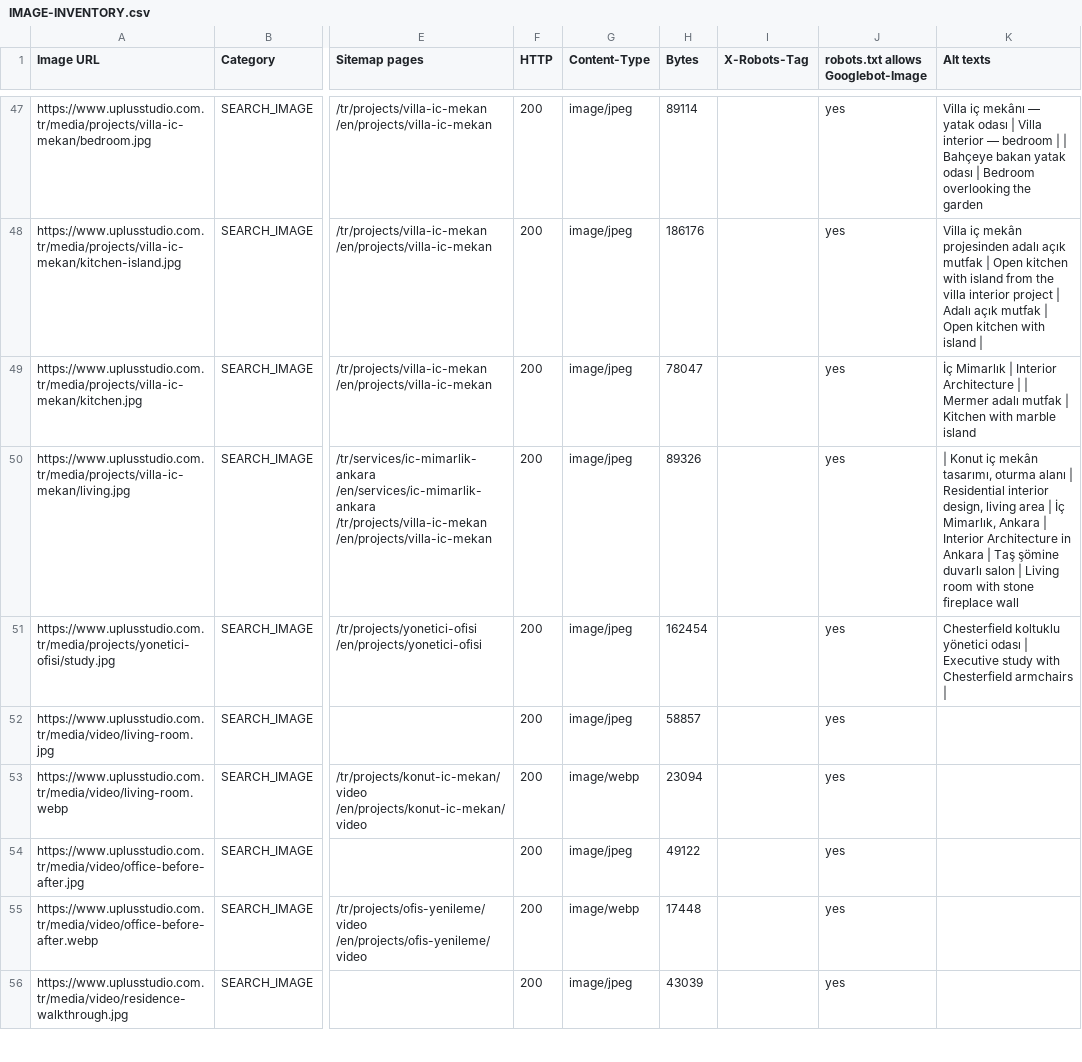
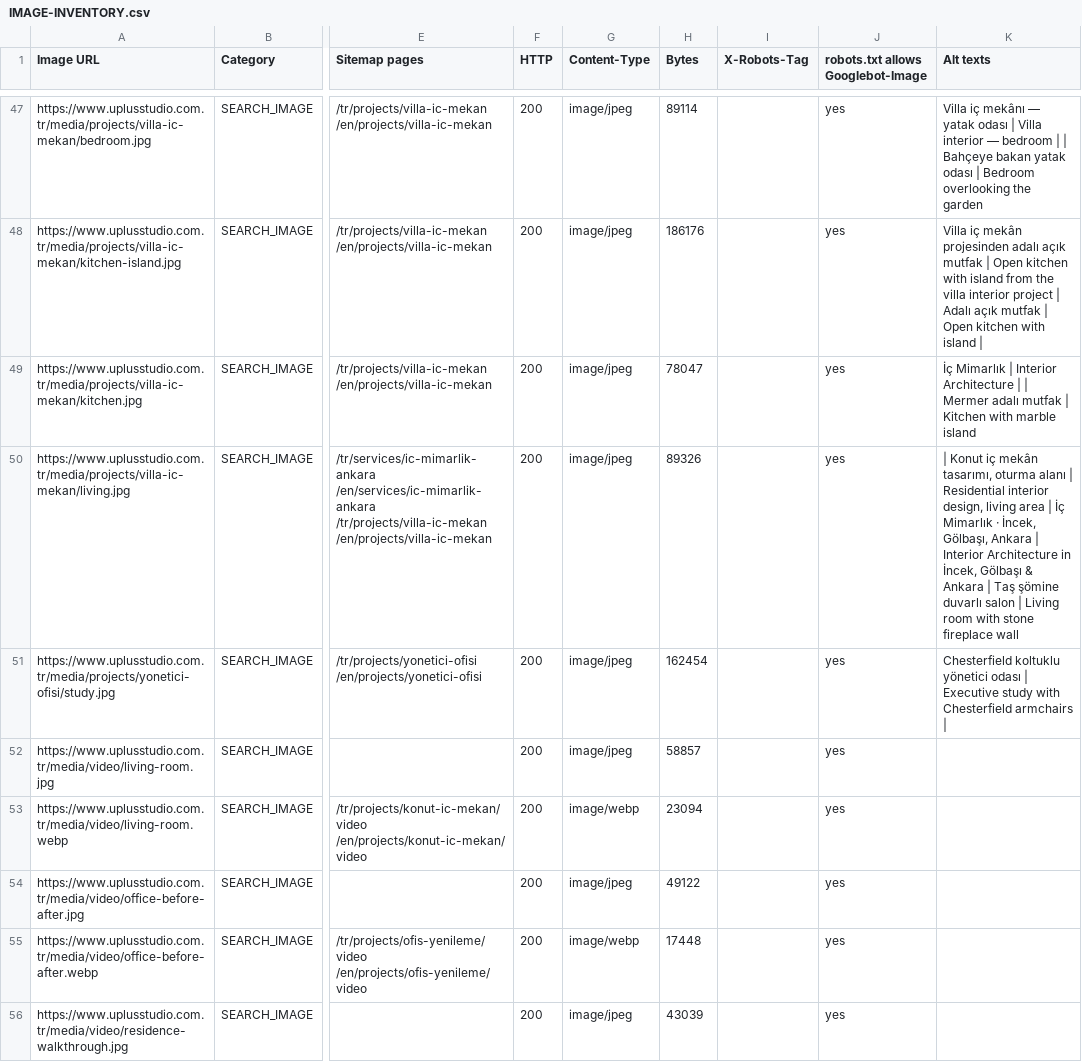
Before and after one commit to UPlusStudioSoftwareDepartment/uplusstudio-website, a CSV file: seo-audit/IMAGE-INVENTORY.csv, drawn as a sheet; only a part is shown, gaps mark what is left out; the diff names each change by its address in the sheet, - before the commit and + after, or states it on an @@ line.

```diff
--- a/seo-audit/IMAGE-INVENTORY.csv
+++ b/seo-audit/IMAGE-INVENTORY.csv
-K50 (Alt texts): …| İç Mimarlık, Ankara | Interior Architecture in Ankara |…
+K50 (Alt texts): …| İç Mimarlık · İncek, Gölbaşı, Ankara | Interior Architecture in İncek, Gölbaşı & Ankara |…
```
Also changed, not shown: seo-audit/RENDER-CHECK.csv, seo-audit/URL-INVENTORY.csv, 4 other files.
